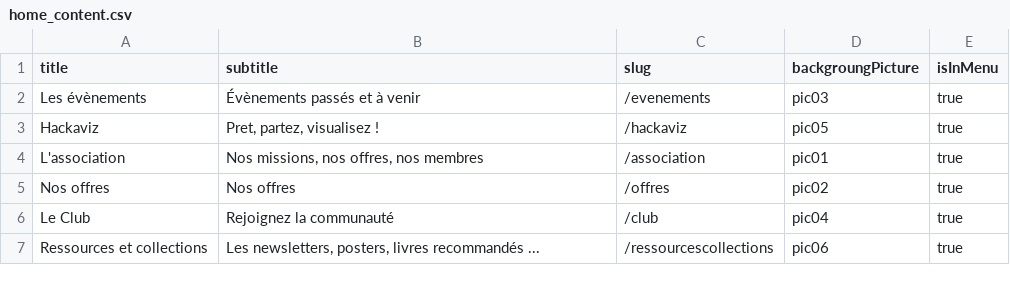
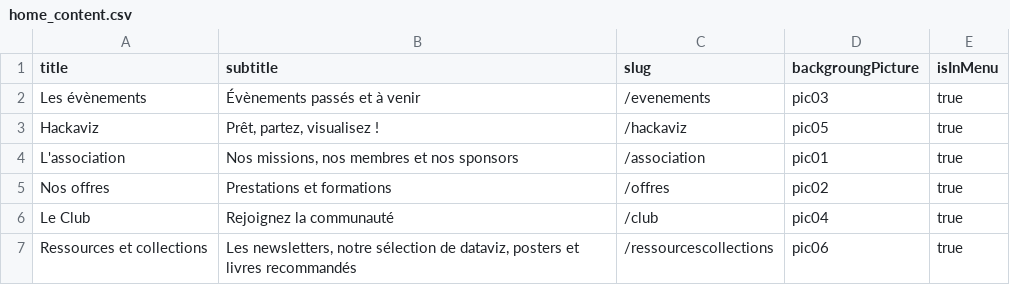
Before and after one commit to ToulouseDataViz/website, a CSV file: src/data/home_content.csv, drawn as a sheet.

Commit message:
typo

```diff
--- a/src/data/home_content.csv
+++ b/src/data/home_content.csv
@@ -2,6 +2,6 @@ title, subtitle, slug, backgroungPicture, isInMenu
 Les évènements, Évènements passés et à venir, /evenements, pic03, true
-Hackaviz, "Pret, partez, visualisez !", /hackaviz, pic05, true
-L'association, "Nos missions, nos offres, nos membres", /association, pic01, true
-Nos offres, "Nos offres", /offres, pic02, true
+Hackaviz, "Prêt, partez, visualisez !", /hackaviz, pic05, true
+L'association, "Nos missions, nos membres et nos sponsors", /association, pic01, true
+Nos offres, "Prestations et formations", /offres, pic02, true
 Le Club, Rejoignez la communauté, /club, pic04, true
-Ressources et collections, "Les newsletters, posters, livres recommandés ...", /ressourcescollections, pic06, true
+Ressources et collections, "Les newsletters, notre sélection de dataviz, posters et livres recommandés", /ressourcescollections, pic06, true
```
Also changed, not shown: 3 other files.
